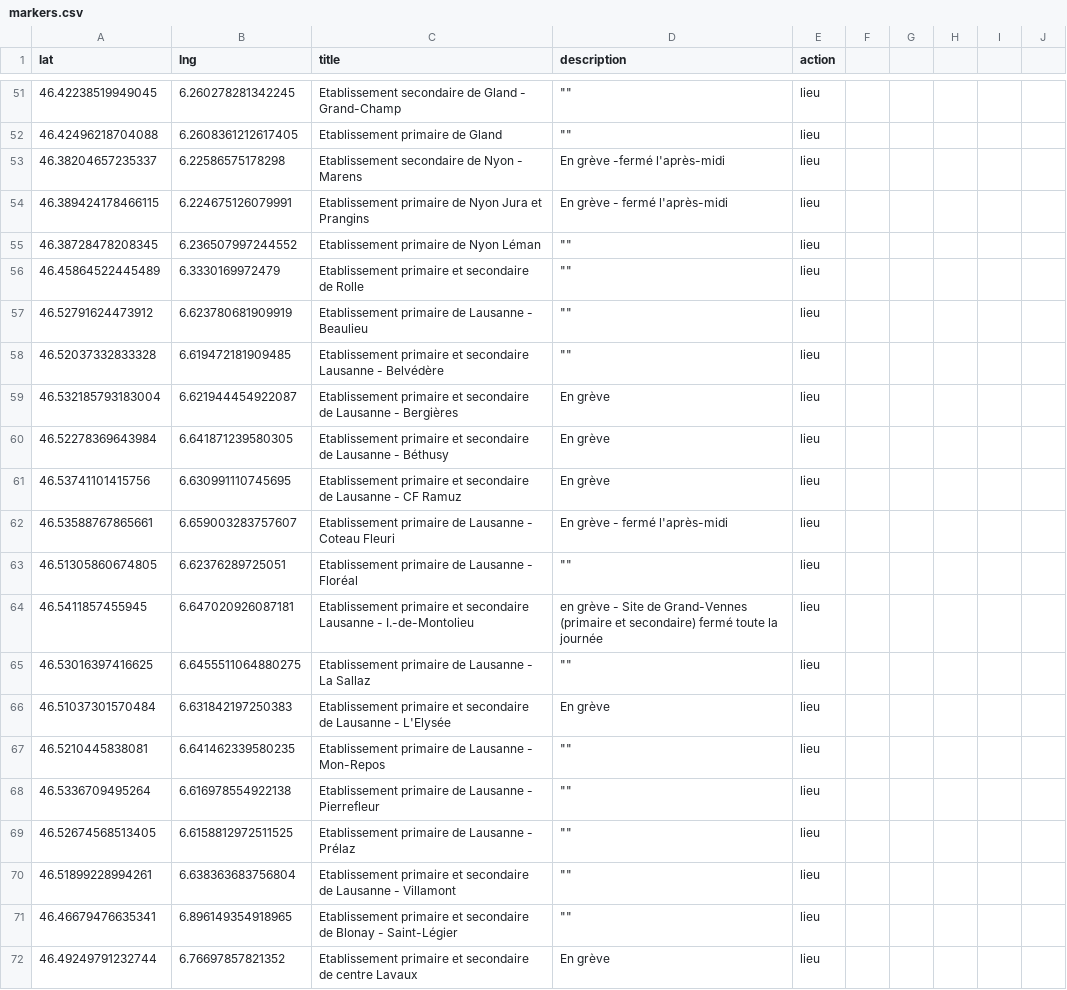
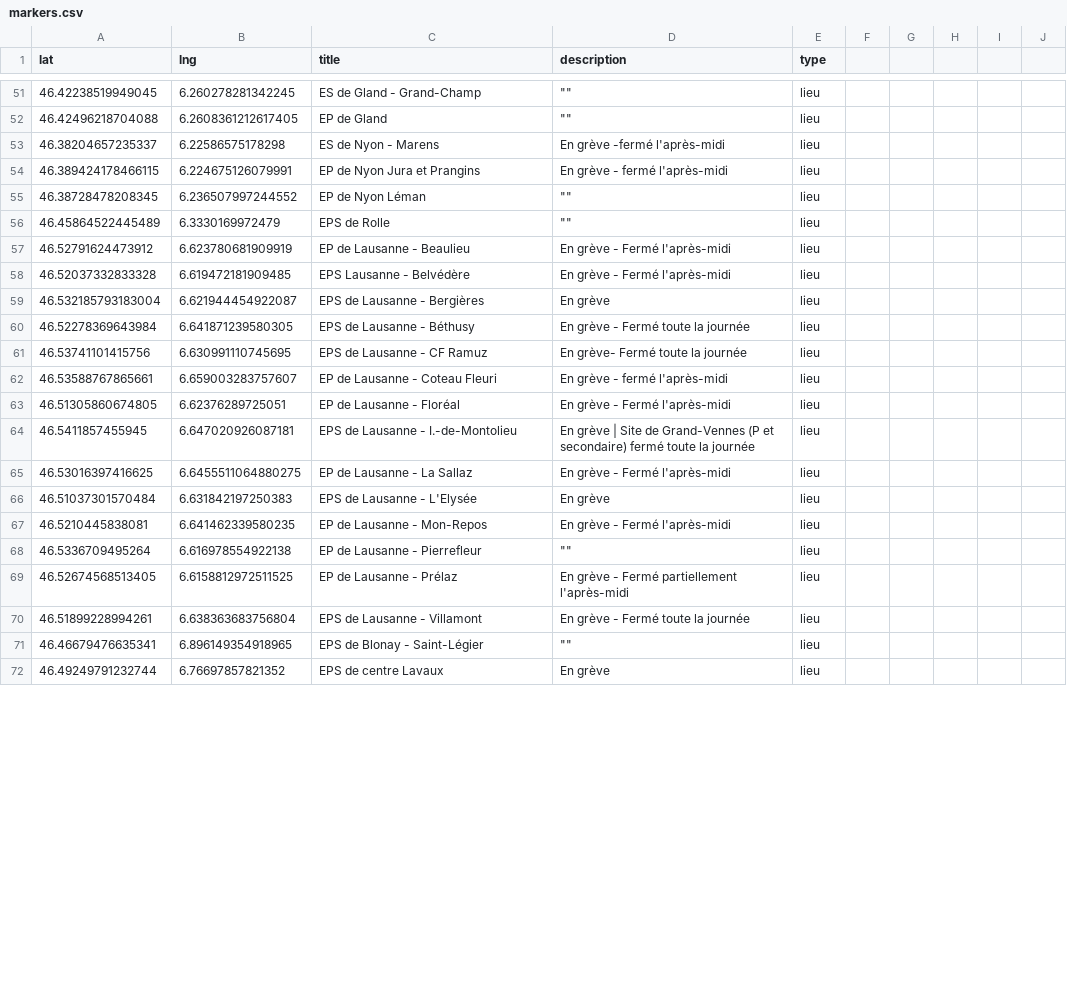
Before and after one commit to romgotz/mobilisation-vd-2025, a CSV file: markers.csv, drawn as a sheet; only a part is shown, gaps mark what is left out; the diff covers the shown part only.

```diff
--- a/markers.csv
+++ b/markers.csv
@@ -1 +1 @@
-lat,lng,title,description,action
+lat,lng,title,description,type
@@ -51,22 +51,22 @@ lat,lng,title,description,action
-46.42238519949045, 6.260278281342245,Etablissement secondaire de Gland - Grand-Champ,"""""",lieu
-46.42496218704088, 6.2608361212617405,Etablissement primaire de Gland,"""""",lieu
-46.38204657235337, 6.22586575178298,Etablissement secondaire de Nyon - Marens,"En grève -fermé l'après-midi",lieu
-46.389424178466115, 6.224675126079991,Etablissement primaire de Nyon Jura et Prangins,"En grève - fermé l'après-midi",lieu
-46.38728478208345, 6.236507997244552,Etablissement primaire de Nyon Léman,"""""",lieu
-46.45864522445489, 6.3330169972479,Etablissement primaire et secondaire de Rolle,"""""",lieu
-46.52791624473912, 6.623780681909919,Etablissement primaire de Lausanne - Beaulieu,"""""",lieu
-46.52037332833328, 6.619472181909485,Etablissement primaire et secondaire Lausanne - Belvédère,"""""",lieu
-46.532185793183004, 6.621944454922087,Etablissement primaire et secondaire de Lausanne - Bergières,"En grève",lieu
-46.52278369643984, 6.641871239580305,Etablissement primaire et secondaire de Lausanne - Béthusy,"En grève",lieu
-46.53741101415756, 6.630991110745695,Etablissement primaire et secondaire de Lausanne - CF Ramuz,"En grève",lieu
-46.53588767865661, 6.659003283757607,Etablissement primaire de Lausanne - Coteau Fleuri,"En grève - fermé l'après-midi",lieu
-46.51305860674805, 6.62376289725051,Etablissement primaire de Lausanne - Floréal,"""""",lieu
-46.5411857455945, 6.647020926087181,Etablissement primaire et secondaire Lausanne - I.-de-Montolieu,"en grève - Site de Grand-Vennes (primaire et secondaire) fermé toute la journée",lieu
-46.53016397416625, 6.6455511064880275,Etablissement primaire de Lausanne - La Sallaz,"""""",lieu
-46.51037301570484, 6.631842197250383,Etablissement primaire et secondaire de Lausanne - L'Elysée,"En grève",lieu
-46.5210445838081, 6.641462339580235,Etablissement primaire de Lausanne - Mon-Repos,"""""",lieu
-46.5336709495264, 6.616978554922138,Etablissement primaire de Lausanne - Pierrefleur,"""""",lieu
-46.52674568513405, 6.6158812972511525,Etablissement primaire de Lausanne - Prélaz,"""""",lieu
-46.51899228994261, 6.638363683756804,Etablissement primaire et secondaire de Lausanne - Villamont,"""""",lieu
-46.46679476635341, 6.896149354918965,Etablissement primaire et secondaire de Blonay - Saint-Légier,"""""",lieu
-46.49249791232744, 6.76697857821352,Etablissement primaire et secondaire de centre Lavaux,"En grève",lieu
+46.42238519949045, 6.260278281342245,ES de Gland - Grand-Champ,"""""",lieu
+46.42496218704088, 6.2608361212617405,EP de Gland,"""""",lieu
+46.38204657235337, 6.22586575178298,ES de Nyon - Marens,"En grève -fermé l'après-midi",lieu
+46.389424178466115, 6.224675126079991,EP de Nyon Jura et Prangins,"En grève - fermé l'après-midi",lieu
+46.38728478208345, 6.236507997244552,EP de Nyon Léman,"""""",lieu
+46.45864522445489, 6.3330169972479,EPS de Rolle,"""""",lieu
+46.52791624473912, 6.623780681909919,EP de Lausanne - Beaulieu,"En grève - Fermé l'après-midi",lieu
+46.52037332833328, 6.619472181909485,EPS Lausanne - Belvédère,"En grève - Fermé l'après-midi",lieu
+46.532185793183004, 6.621944454922087,EPS de Lausanne - Bergières,"En grève",lieu
+46.52278369643984, 6.641871239580305,EPS de Lausanne - Béthusy,"En grève - Fermé toute la journée",lieu
+46.53741101415756, 6.630991110745695,EPS de Lausanne - CF Ramuz,"En grève- Fermé toute la journée",lieu
+46.53588767865661, 6.659003283757607,EP de Lausanne - Coteau Fleuri,"En grève - fermé l'après-midi",lieu
+46.51305860674805, 6.62376289725051,EP de Lausanne - Floréal,"En grève - Fermé l'après-midi",lieu
+46.5411857455945, 6.647020926087181,EPS de Lausanne - I.-de-Montolieu,"En grève | Site de Grand-Vennes (P et secondaire) fermé toute la journée",lieu
+46.53016397416625, 6.6455511064880275,EP de Lausanne - La Sallaz,"En grève - Fermé l'après-midi",lieu
+46.51037301570484, 6.631842197250383,EPS de Lausanne - L'Elysée,"En grève",lieu
+46.5210445838081, 6.641462339580235,EP de Lausanne - Mon-Repos,"En grève - Fermé l'après-midi",lieu
+46.5336709495264, 6.616978554922138,EP de Lausanne - Pierrefleur,"""""",lieu
+46.52674568513405, 6.6158812972511525,EP de Lausanne - Prélaz,"En grève - Fermé partiellement l'après-midi",lieu
+46.51899228994261, 6.638363683756804,EPS de Lausanne - Villamont,"En grève - Fermé toute la journée",lieu
+46.46679476635341, 6.896149354918965,EPS de Blonay - Saint-Légier,"""""",lieu
+46.49249791232744, 6.76697857821352,EPS de centre Lavaux,"En grève",lieu
```
Also changed, not shown: 2 added rows, 1 removed row and 101 edited cells elsewhere in this file.
